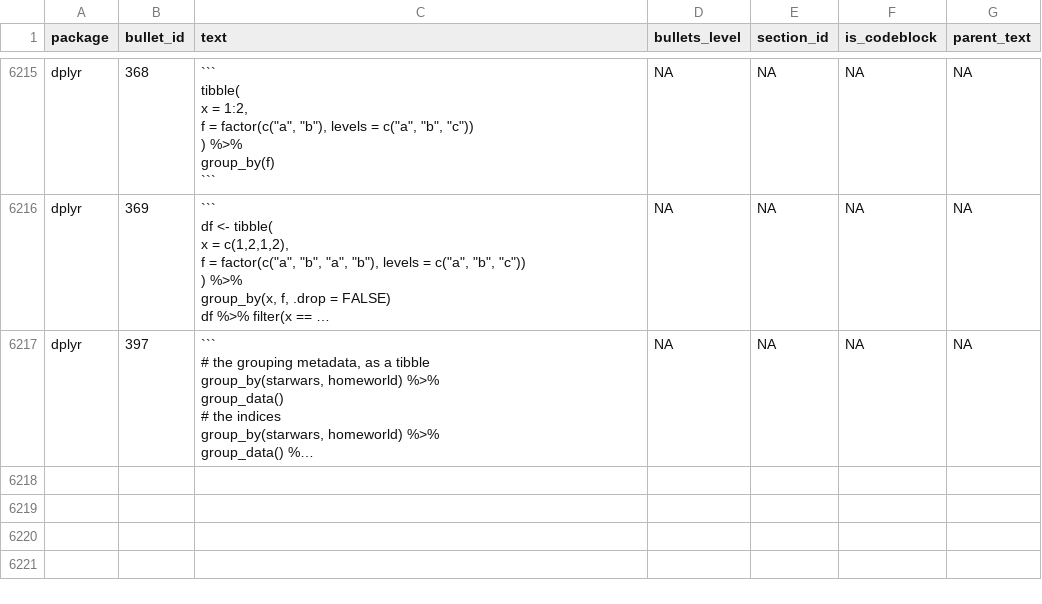
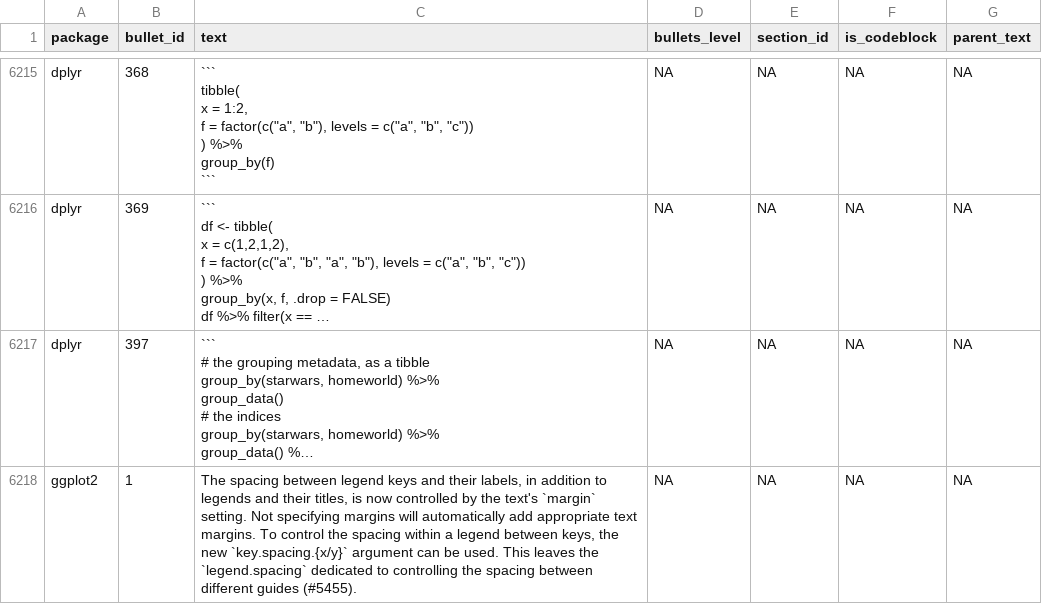
Before and after one commit to wurli/tidyverse-dev-bot, a CSV file: previous_updates.csv, drawn as a sheet; only a part is shown, gaps mark what is left out; long unchanged cells end in …; the diff names each change by its address in the sheet, - before the commit and + after, or states it on an @@ line.

```diff
--- a/previous_updates.csv
+++ b/previous_updates.csv
+row 6218: ggplot2 | 1 | The spacing between legend keys and their labels, in addition to legends and their titles, is now controlled by the text's `margin` setting. Not specifying margins will automatically add appropriate text margins. To control the spacing within a legend between keys, the new `key.spacing.{x/y}` argument can be used. This leaves the `legend.spacing` dedicated to controlling the spacing between different guides (#5455). | NA | NA | NA | NA
```
Also changed, not shown: 3 other files.
